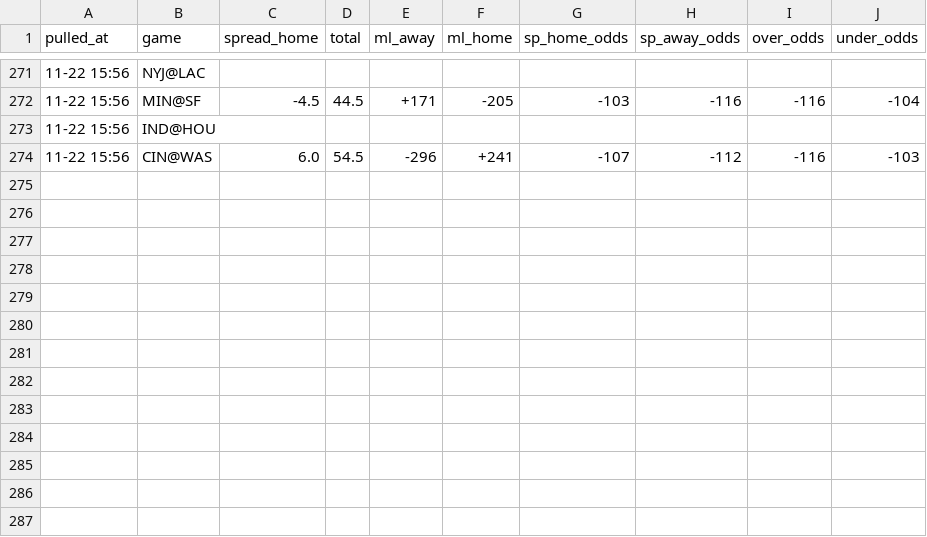
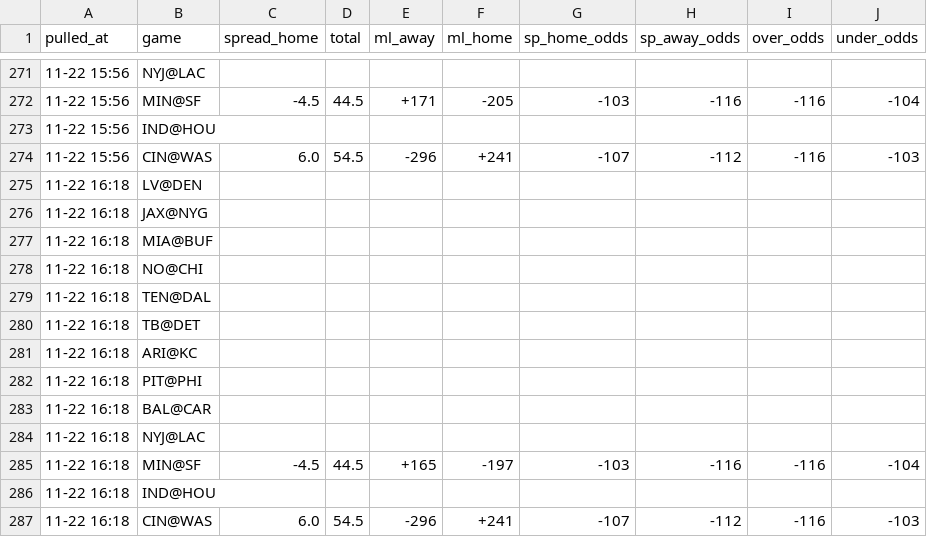
Before and after one commit to hyongdopaulyoon-sketch/hyongdopaulyoon-sketch-nfl-weekly, a CSV file: data/2026-w11/line_history.csv, drawn as a sheet; only a part is shown, gaps mark what is left out.

```diff
--- a/data/2026-w11/line_history.csv
+++ b/data/2026-w11/line_history.csv
@@ -274 +274,14 @@
 11-22 15:56,CIN@WAS,6.0,54.5,-296,+241,-107,-112,-116,-103
+11-22 16:18,LV@DEN,,,,,,,,
+11-22 16:18,JAX@NYG,,,,,,,,
+11-22 16:18,MIA@BUF,,,,,,,,
+11-22 16:18,NO@CHI,,,,,,,,
+11-22 16:18,TEN@DAL,,,,,,,,
+11-22 16:18,TB@DET,,,,,,,,
+11-22 16:18,ARI@KC,,,,,,,,
+11-22 16:18,PIT@PHI,,,,,,,,
+11-22 16:18,BAL@CAR,,,,,,,,
+11-22 16:18,NYJ@LAC,,,,,,,,
+11-22 16:18,MIN@SF,-4.5,44.5,+165,-197,-103,-116,-116,-104
+11-22 16:18,IND@HOU,,,,,,,,
+11-22 16:18,CIN@WAS,6.0,54.5,-296,+241,-107,-112,-116,-103
```
Also changed, not shown: data/2026-w11/games.csv, data/2026-w11/inactives.csv, 24 other files.
